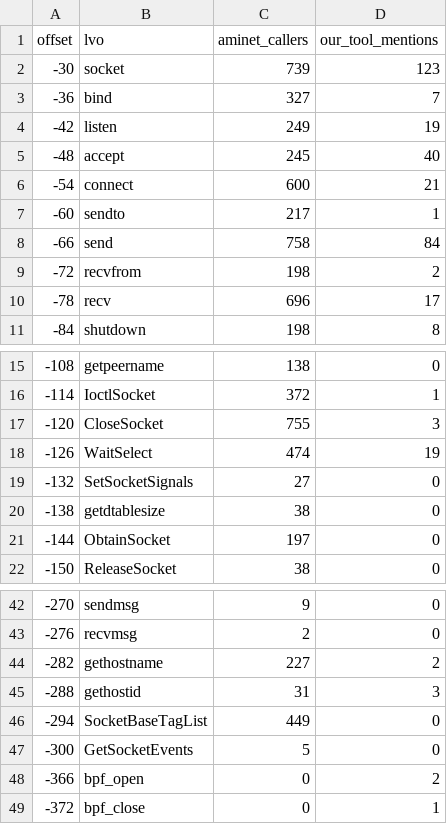
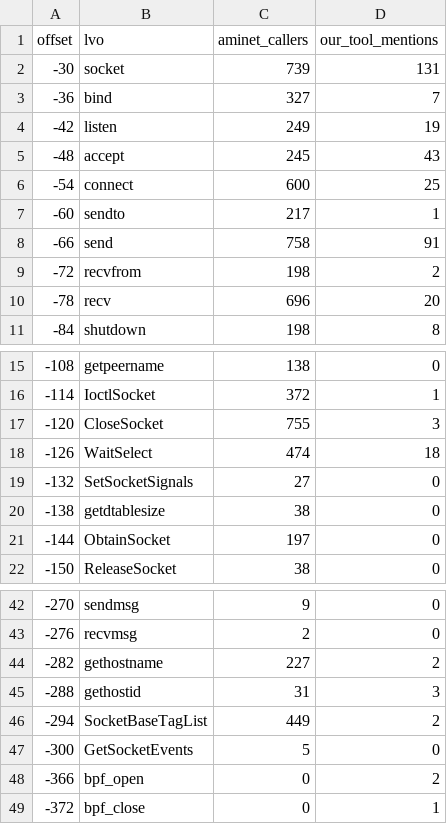
Before and after one commit to codewiz/AmiNetXDuo, a TSV file: docs/aminet-survey/own-tools.tsv, drawn as a sheet; only a part is shown, gaps mark what is left out.

Commit message:
survey: refresh shipped tool vector counts after audit fixes

```diff
--- a/docs/aminet-survey/own-tools.tsv
+++ b/docs/aminet-survey/own-tools.tsv
@@ -1,11 +1,11 @@
 offset	lvo	aminet_callers	our_tool_mentions
--30	socket	739	123
+-30	socket	739	131
 -36	bind	327	7
 -42	listen	249	19
--48	accept	245	40
--54	connect	600	21
+-48	accept	245	43
+-54	connect	600	25
 -60	sendto	217	1
--66	send	758	84
+-66	send	758	91
 -72	recvfrom	198	2
--78	recv	696	17
+-78	recv	696	20
 -84	shutdown	198	8
@@ -17,3 +17,3 @@ offset	lvo	aminet_callers	our_tool_mentions
 -120	CloseSocket	755	3
--126	WaitSelect	474	19
+-126	WaitSelect	474	18
 -132	SetSocketSignals	27	0
@@ -45,3 +45,3 @@ offset	lvo	aminet_callers	our_tool_mentions
 -288	gethostid	31	3
--294	SocketBaseTagList	449	0
+-294	SocketBaseTagList	449	2
 -300	GetSocketEvents	5	0
```
